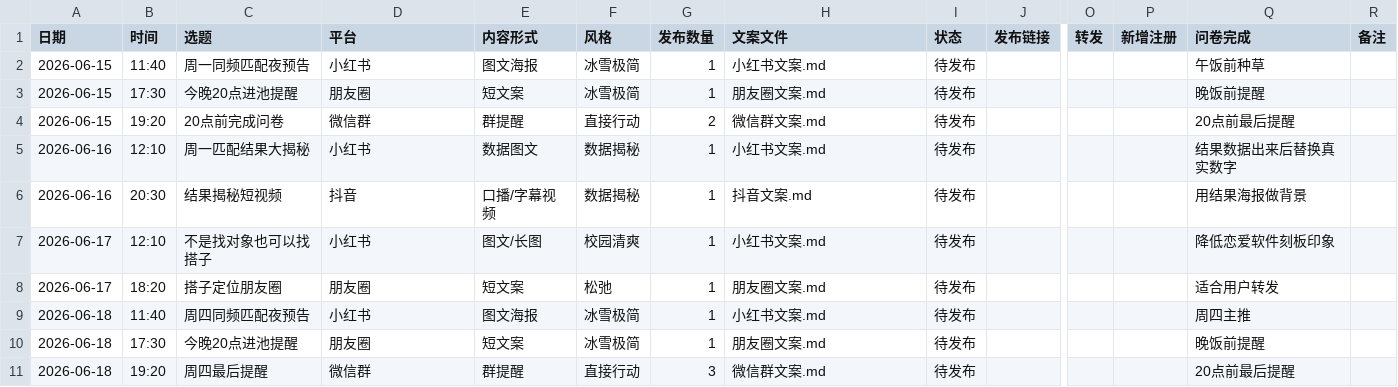
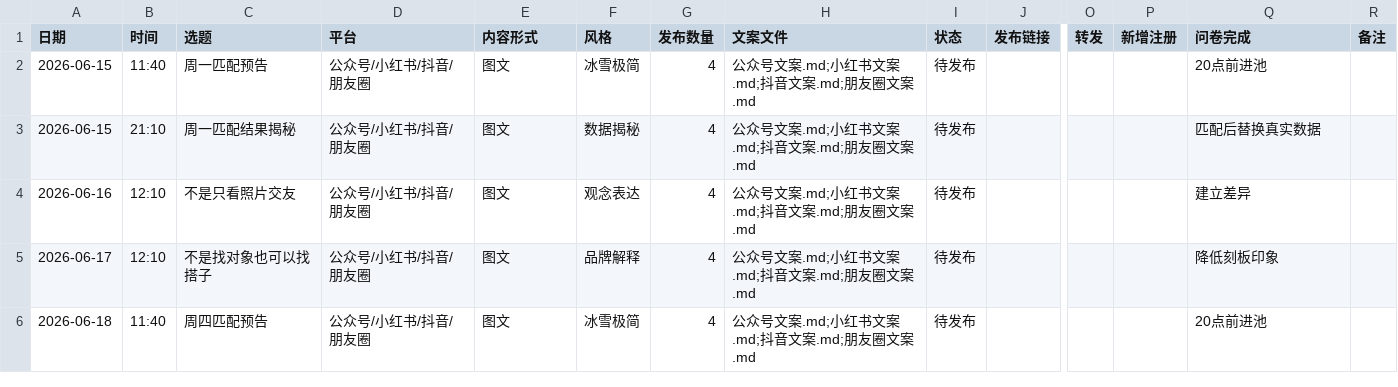
Before and after one commit to dingbohan89-coder/about-hello, a CSV file: 素材库/04_周计划/2026-W25_内容作战表/发布排期.csv, drawn as a sheet; only a part is shown, gaps mark what is left out; removed rows and columns are numbered as before the commit, all else as after; rows hold the shown columns only; the diff covers the shown part only; the diff names each change by its address in the sheet, - before the commit and + after, or states it on an @@ line.

```diff
--- a/素材库/04_周计划/2026-W25_内容作战表/发布排期.csv
+++ b/素材库/04_周计划/2026-W25_内容作战表/发布排期.csv
-C2 (选题): 周一同频匹配夜预告
+C2 (选题): 周一匹配预告
-D2 (平台): 小红书
+D2 (平台): 公众号/小红书/抖音/朋友圈
-E2 (内容形式): 图文海报
+E2 (内容形式): 图文
-G2 (发布数量): 1
+G2 (发布数量): 4
-H2 (文案文件): 小红书文案.md
+H2 (文案文件): 公众号文案.md;小红书文案.md;抖音文案.md;朋友圈文案.md
-Q2 (问卷完成): 午饭前种草
+Q2 (问卷完成): 20点前进池
-row 3: 2026-06-15 | 17:30 | 今晚20点进池提醒 | 朋友圈 | 短文案 | 冰雪极简 | 1 | 朋友圈文案.md | 待发布 |  |  |  | 晚饭前提醒
-row 4: 2026-06-15 | 19:20 | 20点前完成问卷 | 微信群 | 群提醒 | 直接行动 | 2 | 微信群文案.md | 待发布 |  |  |  | 20点前最后提醒
+row 3: 2026-06-15 | 21:10 | 周一匹配结果揭秘 | 公众号/小红书/抖音/朋友圈 | 图文 | 数据揭秘 | 4 | 公众号文案.md;小红书文案.md;抖音文案.md;朋友圈文案.md | 待发布 |  |  |  | 匹配后替换真实数据
-C4 (选题): 周一匹配结果大揭秘
+C4 (选题): 不是只看照片交友
-D4 (平台): 小红书
+D4 (平台): 公众号/小红书/抖音/朋友圈
-E4 (内容形式): 数据图文
+E4 (内容形式): 图文
-F4 (风格): 数据揭秘
+F4 (风格): 观念表达
-G4 (发布数量): 1
+G4 (发布数量): 4
-H4 (文案文件): 小红书文案.md
+H4 (文案文件): 公众号文案.md;小红书文案.md;抖音文案.md;朋友圈文案.md
-Q4 (问卷完成): 结果数据出来后替换真实数字
+Q4 (问卷完成): 建立差异
-row 6: 2026-06-16 | 20:30 | 结果揭秘短视频 | 抖音 | 口播/字幕视频 | 数据揭秘 | 1 | 抖音文案.md | 待发布 |  |  |  | 用结果海报做背景
-D5 (平台): 小红书
+D5 (平台): 公众号/小红书/抖音/朋友圈
-E5 (内容形式): 图文/长图
+E5 (内容形式): 图文
-F5 (风格): 校园清爽
+F5 (风格): 品牌解释
-G5 (发布数量): 1
+G5 (发布数量): 4
-H5 (文案文件): 小红书文案.md
+H5 (文案文件): 公众号文案.md;小红书文案.md;抖音文案.md;朋友圈文案.md
-Q5 (问卷完成): 降低恋爱软件刻板印象
+Q5 (问卷完成): 降低刻板印象
-row 8: 2026-06-17 | 18:20 | 搭子定位朋友圈 | 朋友圈 | 短文案 | 松弛 | 1 | 朋友圈文案.md | 待发布 |  |  |  | 适合用户转发
-C6 (选题): 周四同频匹配夜预告
+C6 (选题): 周四匹配预告
-D6 (平台): 小红书
+D6 (平台): 公众号/小红书/抖音/朋友圈
-E6 (内容形式): 图文海报
+E6 (内容形式): 图文
-G6 (发布数量): 1
+G6 (发布数量): 4
-H6 (文案文件): 小红书文案.md
+H6 (文案文件): 公众号文案.md;小红书文案.md;抖音文案.md;朋友圈文案.md
-Q6 (问卷完成): 周四主推
+Q6 (问卷完成): 20点前进池
-row 10: 2026-06-18 | 17:30 | 今晚20点进池提醒 | 朋友圈 | 短文案 | 冰雪极简 | 1 | 朋友圈文案.md | 待发布 |  |  |  | 晚饭前提醒
-row 11: 2026-06-18 | 19:20 | 周四最后提醒 | 微信群 | 群提醒 | 直接行动 | 3 | 微信群文案.md | 待发布 |  |  |  | 20点前最后提醒
```
Also changed, not shown: 1 added row, 3 removed rows and 20 edited cells elsewhere in this file, 素材库/00_总览/内容总表.csv, 10 other files.
